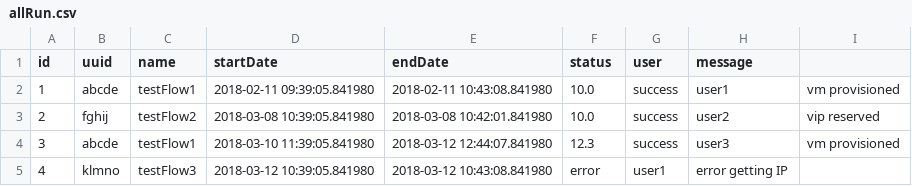
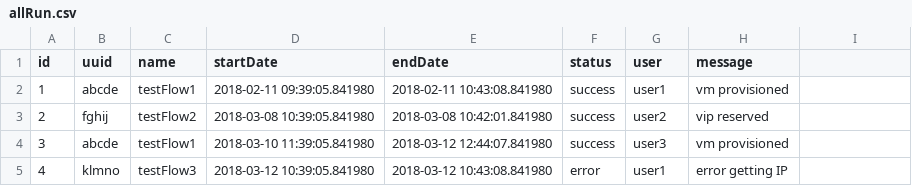
Before and after one commit to LorkScorguar/automation, a CSV file: Report/database/allRun.csv, drawn as a sheet.

Commit message:
clean data

```diff
--- a/Report/database/allRun.csv
+++ b/Report/database/allRun.csv
@@ -1,5 +1,5 @@
 id,uuid,name,startDate,endDate,status,user,message
-1,abcde,testFlow1,2018-02-11 09:39:05.841980,2018-02-11 10:43:08.841980,10.0,success,user1,vm provisioned
-2,fghij,testFlow2,2018-03-08 10:39:05.841980,2018-03-08 10:42:01.841980,10.0,success,user2,vip reserved
-3,abcde,testFlow1,2018-03-10 11:39:05.841980,2018-03-12 12:44:07.841980,12.3,success,user3,vm provisioned
+1,abcde,testFlow1,2018-02-11 09:39:05.841980,2018-02-11 10:43:08.841980,success,user1,vm provisioned
+2,fghij,testFlow2,2018-03-08 10:39:05.841980,2018-03-08 10:42:01.841980,success,user2,vip reserved
+3,abcde,testFlow1,2018-03-10 11:39:05.841980,2018-03-12 12:44:07.841980,success,user3,vm provisioned
 4,klmno,testFlow3,2018-03-12 10:39:05.841980,2018-03-12 10:43:08.841980,error,user1,error getting IP
```
